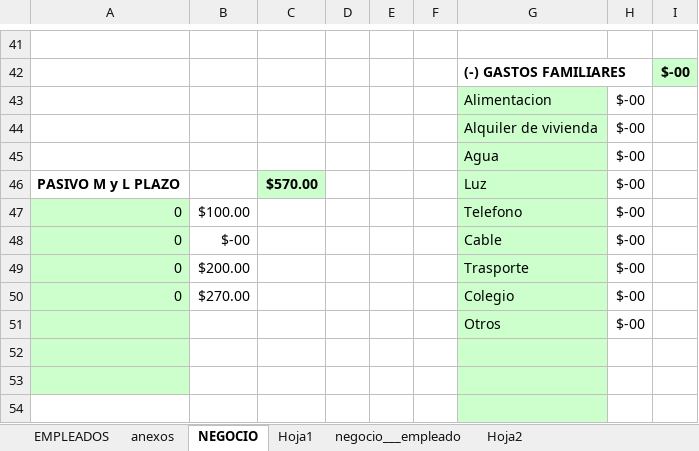
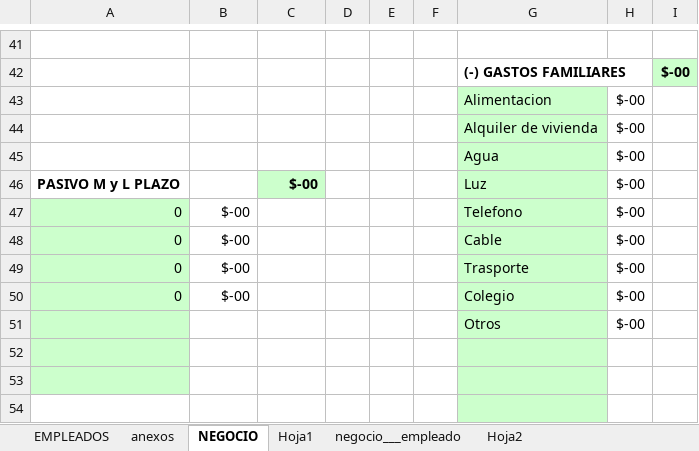
Before and after one commit to CeFGuerrerro/corp_futura, an Excel workbook: CORPFUTURA_v2/src/UTILIDADES/AnalisisCreditos.xlsx, sheet NEGOCIO, drawn as a sheet; only a part is shown, gaps mark what is left out; values as stored, in another font and other column widths than the file's, no borders; the diff covers the shown part only; the diff names each change by its address in the sheet, - before the commit and + after, or states it on an @@ line.

```diff
--- a/CORPFUTURA_v2/src/UTILIDADES/AnalisisCreditos.xlsx (sheet NEGOCIO)
+++ b/CORPFUTURA_v2/src/UTILIDADES/AnalisisCreditos.xlsx (sheet NEGOCIO)
-C46: $570.00
+C46: $-00
-B47: $100.00
+B47: $-00
-B49: $200.00
+B49: $-00
-B50: $270.00
+B50: $-00
```
Also changed, not shown: 1 added row, 1 removed row and 11 edited cells elsewhere in this sheet, sheet Hoja1, sheet anexos, sheet negocio___empleado, sheet EMPLEADOS, 22 other files.
